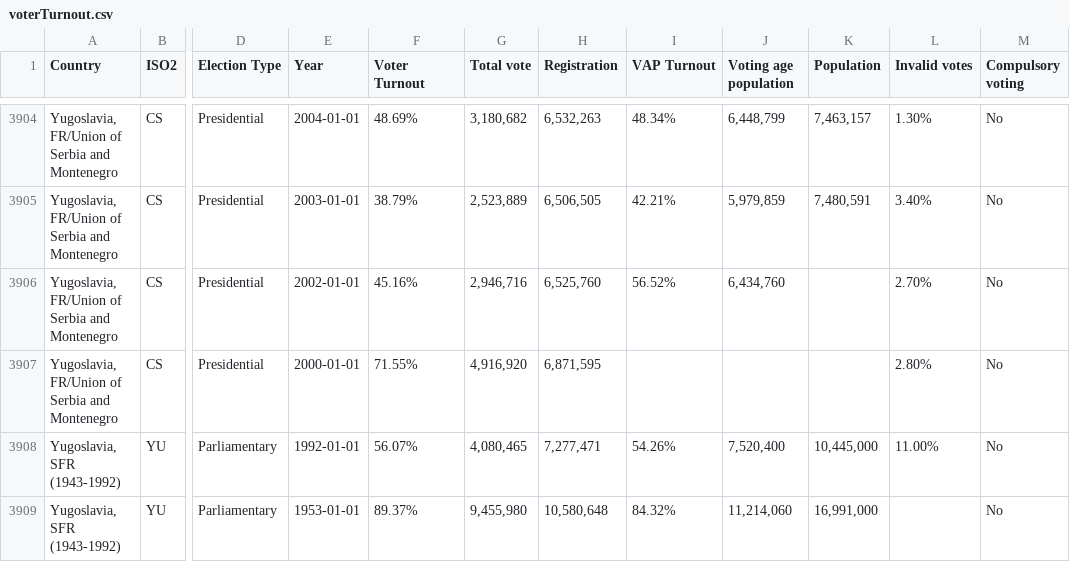
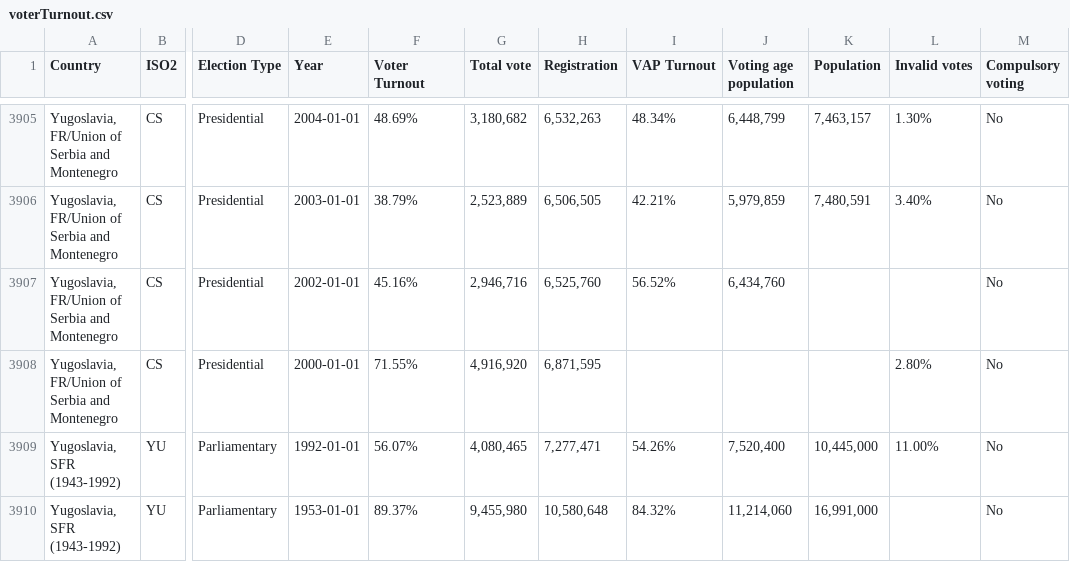
Before and after one commit to iliedorobat/QoLI-Framework, a CSV file: src/main/resources/static/raw/json/countries/governance/voterTurnout.csv, drawn as a sheet; only a part is shown, gaps mark what is left out; addresses are those after the commit; the diff covers the shown part only; the diff names each change by its address in the sheet, - before the commit and + after, or states it on an @@ line.

```diff
--- a/src/main/resources/static/raw/json/countries/governance/voterTurnout.csv
+++ b/src/main/resources/static/raw/json/countries/governance/voterTurnout.csv
-L3907 (Invalid votes): 2.70%
+L3907 (Invalid votes): (empty)
```
Also changed, not shown: 1 added row and 16 edited cells elsewhere in this file, 1 other file.
